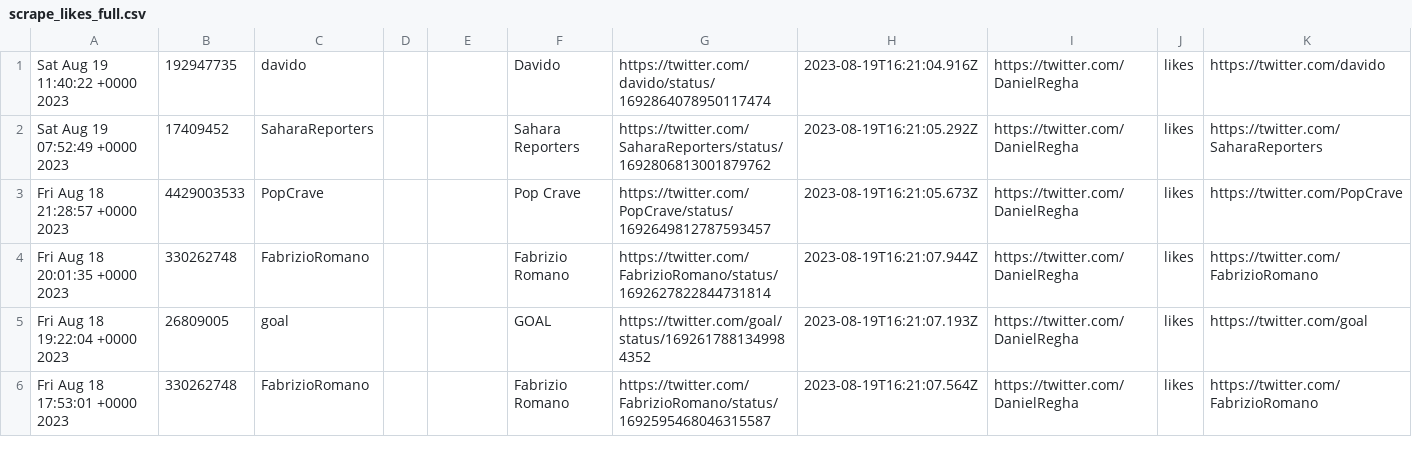
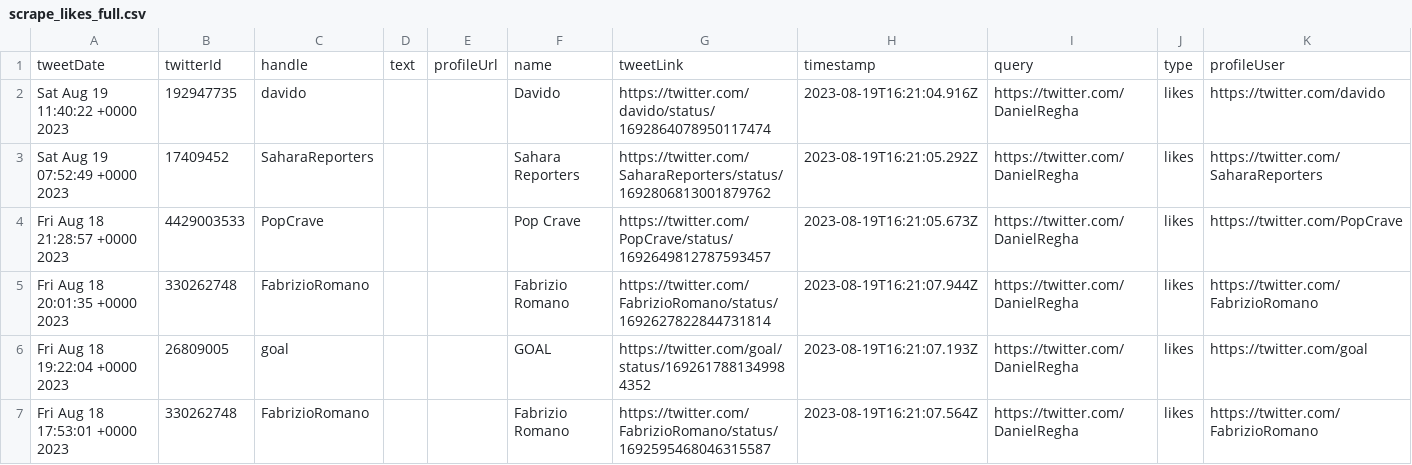
Before and after one commit to tecmie/rettiwt.xyz, a CSV file: data/likes/scrape_likes_full.csv, drawn as a sheet; only a part is shown; the diff names each change by its address in the sheet, - before the commit and + after, or states it on an @@ line.

```diff
--- a/data/likes/scrape_likes_full.csv
+++ b/data/likes/scrape_likes_full.csv
+row 1: tweetDate | twitterId | handle | text | profileUrl | name | tweetLink | timestamp | query | type | profileUser
```
Also changed, not shown: 3 other files.
